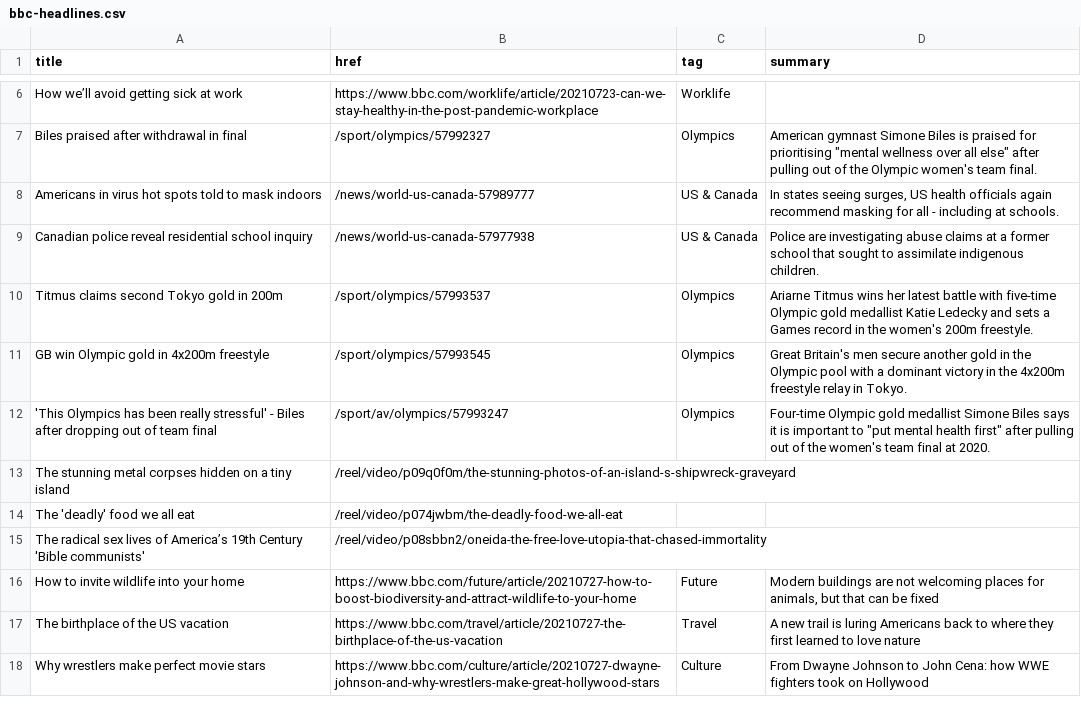
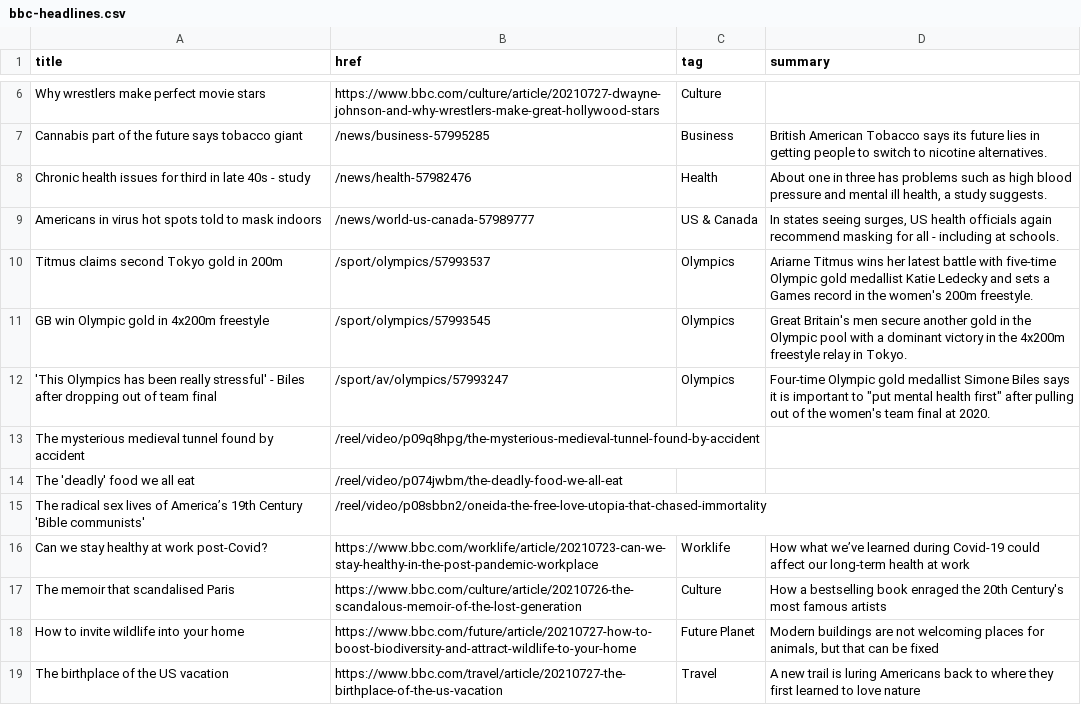
Before and after one commit to jsoma/autoscraper-changes, a CSV file: bbc-headlines.csv, drawn as a sheet; only a part is shown, gaps mark what is left out; removed rows and columns are numbered as before the commit, all else as after; the diff covers the shown part only; the diff names each change by its address in the sheet, - before the commit and + after, or states it on an @@ line.

```diff
--- a/bbc-headlines.csv
+++ b/bbc-headlines.csv
-row 6: How we’ll avoid getting sick at work | https://www.bbc.com/worklife/article/20210723-can-we-stay-healthy-in-the-post-pandemic-workplace | Worklife
-row 7: Biles praised after withdrawal in final | /sport/olympics/57992327 | Olympics | American gymnast Simone Biles is praised for prioritising "mental wellness over all else" after pulling out of the Olympic women's team final.
+row 6: Why wrestlers make perfect movie stars | https://www.bbc.com/culture/article/20210727-dwayne-johnson-and-why-wrestlers-make-great-hollywood-stars | Culture
+row 7: Cannabis part of the future says tobacco giant | /news/business-57995285 | Business | British American Tobacco says its future lies in getting people to switch to nicotine alternatives.
+row 8: Chronic health issues for third in late 40s - study | /news/health-57982476 | Health | About one in three has problems such as high blood pressure and mental ill health, a study suggests.
-row 9: Canadian police reveal residential school inquiry | /news/world-us-canada-57977938 | US & Canada | Police are investigating abuse claims at a former school that sought to assimilate indigenous children.
-row 13: The stunning metal corpses hidden on a tiny island | /reel/video/p09q0f0m/the-stunning-photos-of-an-island-s-shipwreck-graveyard
+row 13: The mysterious medieval tunnel found by accident | /reel/video/p09q8hpg/the-mysterious-medieval-tunnel-found-by-accident
+row 16: Can we stay healthy at work post-Covid? | https://www.bbc.com/worklife/article/20210723-can-we-stay-healthy-in-the-post-pandemic-workplace | Worklife | How what we’ve learned during Covid-19 could affect our long-term health at work
+row 17: The memoir that scandalised Paris | https://www.bbc.com/culture/article/20210726-the-scandalous-memoir-of-the-lost-generation | Culture | How a bestselling book enraged the 20th Century's most famous artists
-C18 (tag): Future
+C18 (tag): Future Planet
-row 18: Why wrestlers make perfect movie stars | https://www.bbc.com/culture/article/20210727-dwayne-johnson-and-why-wrestlers-make-great-hollywood-stars | Culture | From Dwayne Johnson to John Cena: how WWE fighters took on Hollywood
```
Also changed, not shown: 8 added rows, 9 removed rows and 6 edited cells elsewhere in this file.
